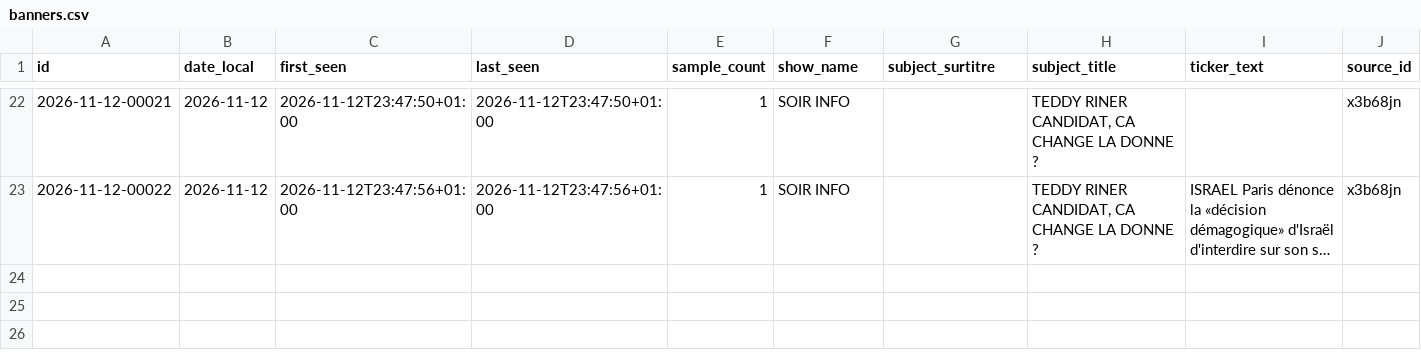
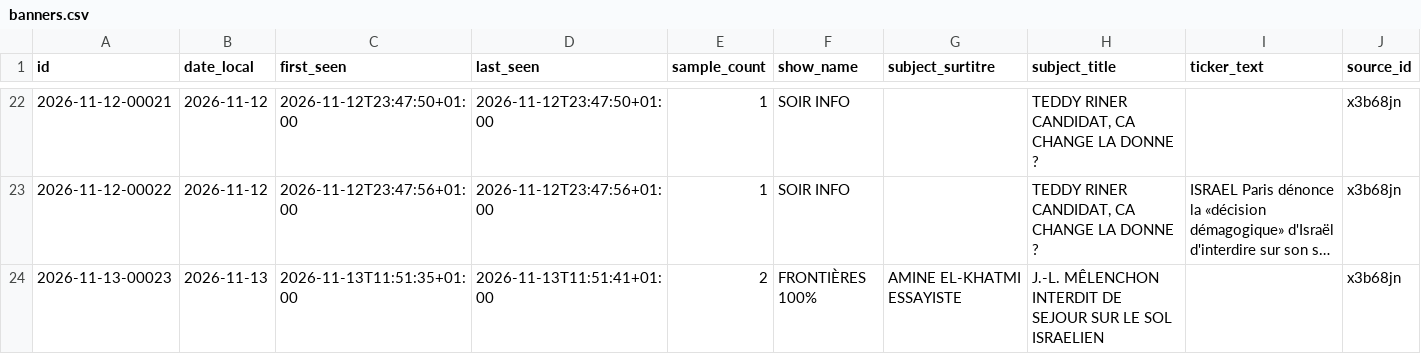
Before and after one commit to Flo489/cnews-bandeau, a CSV file: data/banners.csv, drawn as a sheet; only a part is shown, gaps mark what is left out; long unchanged cells end in …; the diff names each change by its address in the sheet, - before the commit and + after, or states it on an @@ line.

```diff
--- a/data/banners.csv
+++ b/data/banners.csv
+row 24: 2026-11-13-00023 | 2026-11-13 | 2026-11-13T11:51:35+01:00 | 2026-11-13T11:51:41+01:00 | 2 | FRONTIÈRES 100% | AMINE EL-KHATMI ESSAYISTE | J.-L. MÊLENCHON INTERDIT DE SEJOUR SUR LE SOL ISRAELIEN |  | x3b68jn
```
Also changed, not shown: 4 other files.
